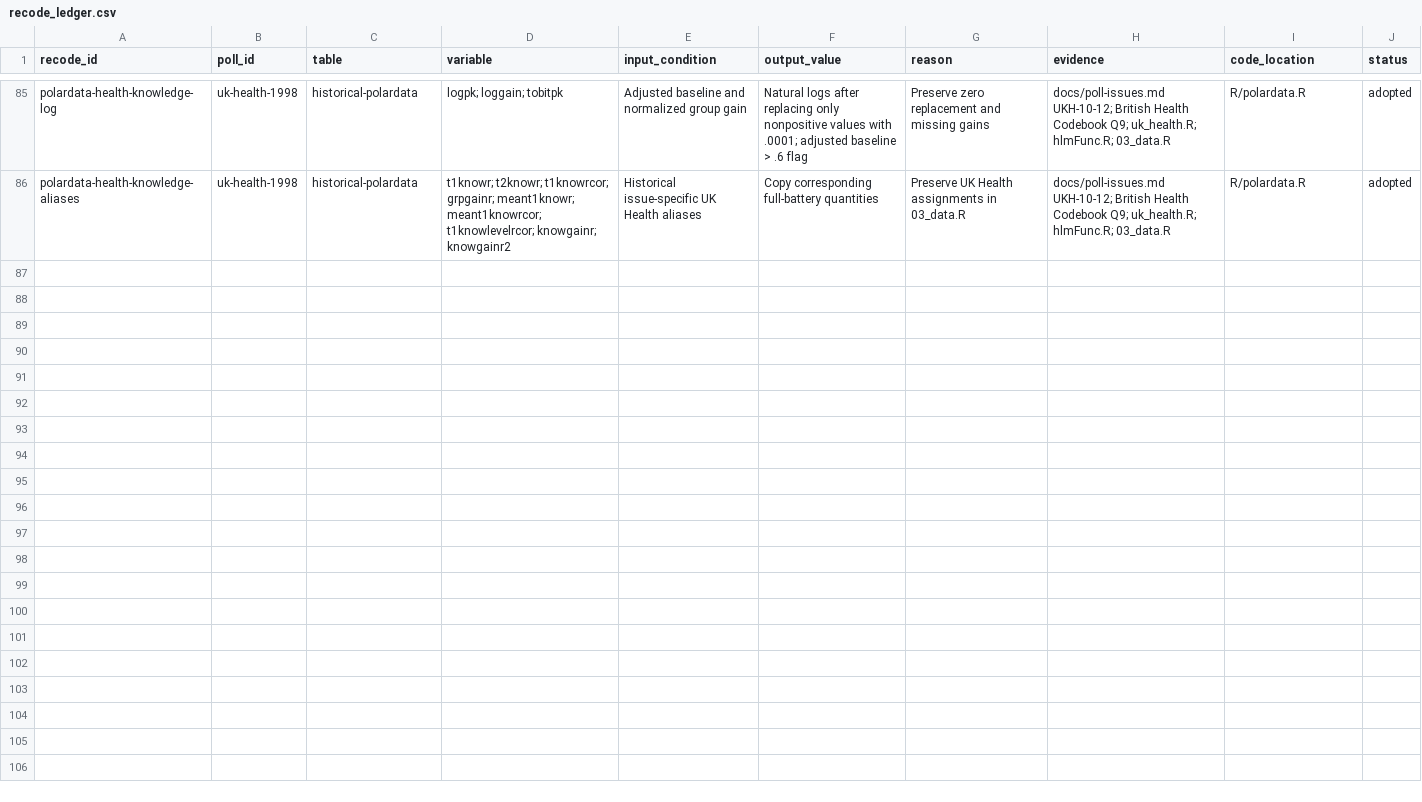
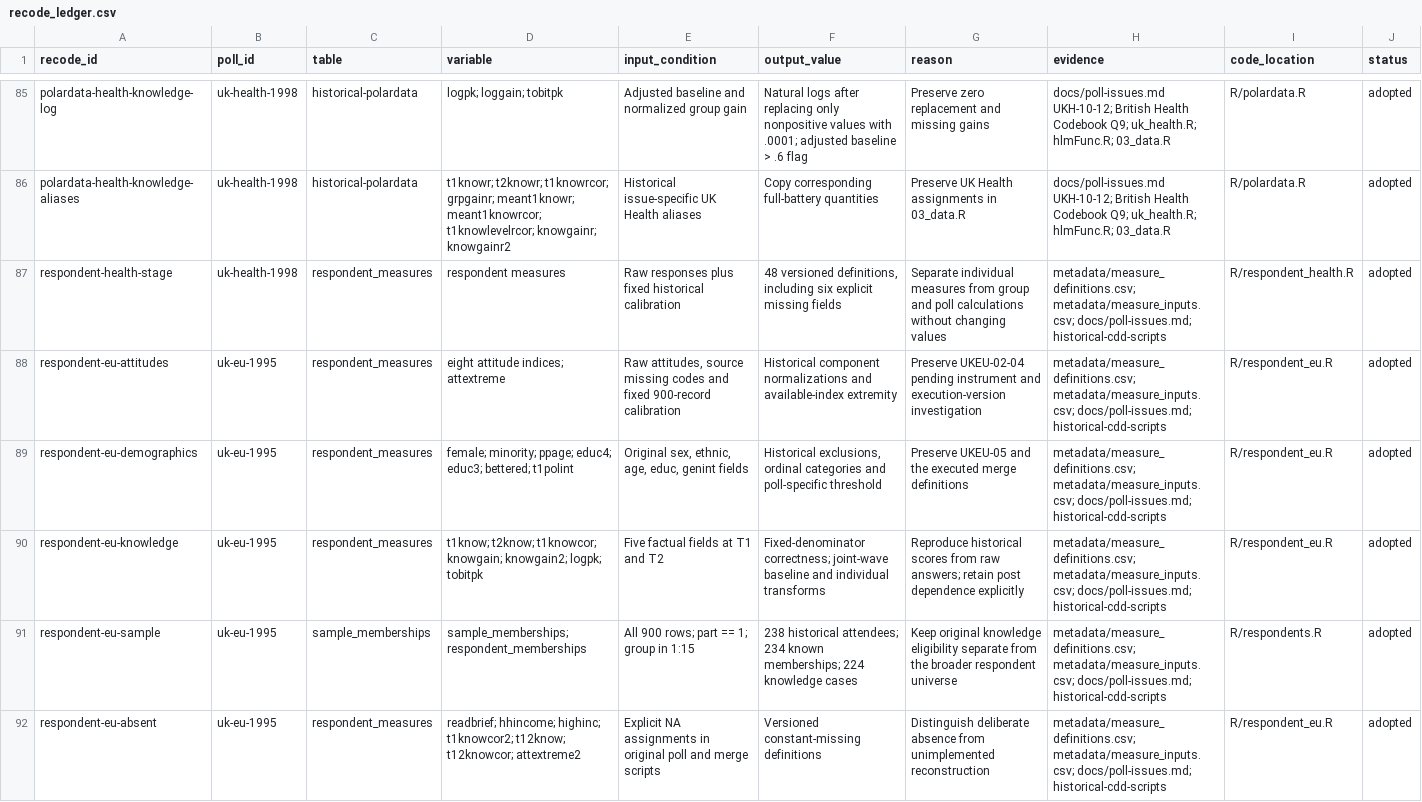
Before and after one commit to soodoku/dp-data, a CSV file: metadata/recode_ledger.csv, drawn as a sheet; only a part is shown, gaps mark what is left out; the diff names each change by its address in the sheet, - before the commit and + after, or states it on an @@ line.

Commit message:
Separate respondent reconstruction from poll aggregates
Retain all reviewed source rows for the historical poll scope in typed tables with explicit sample membership, raw response status, versioned measures, and coverage gaps. Reconstruct UK Health and UK EU respondent fields with historical parity checks; preserve earlier outputs and record instrument questions in the poll issue register.

```diff
--- a/metadata/recode_ledger.csv
+++ b/metadata/recode_ledger.csv
+row 87: respondent-health-stage | uk-health-1998 | respondent_measures | respondent measures | Raw responses plus fixed historical calibration | 48 versioned definitions, including six explicit missing fields | Separate individual measures from group and poll calculations without changing values | metadata/measure_definitions.csv; metadata/measure_inputs.csv; docs/poll-issues.md; historical-cdd-scripts | R/respondent_health.R | adopted
+row 88: respondent-eu-attitudes | uk-eu-1995 | respondent_measures | eight attitude indices; attextreme | Raw attitudes, source missing codes and fixed 900-record calibration | Historical component normalizations and available-index extremity | Preserve UKEU-02-04 pending instrument and execution-version investigation | metadata/measure_definitions.csv; metadata/measure_inputs.csv; docs/poll-issues.md; historical-cdd-scripts | R/respondent_eu.R | adopted
+row 89: respondent-eu-demographics | uk-eu-1995 | respondent_measures | female; minority; ppage; educ4; educ3; bettered; t1polint | Original sex, ethnic, age, educ, genint fields | Historical exclusions, ordinal categories and poll-specific threshold | Preserve UKEU-05 and the executed merge definitions | metadata/measure_definitions.csv; metadata/measure_inputs.csv; docs/poll-issues.md; historical-cdd-scripts | R/respondent_eu.R | adopted
+row 90: respondent-eu-knowledge | uk-eu-1995 | respondent_measures | t1know; t2know; t1knowcor; knowgain; knowgain2; logpk; tobitpk | Five factual fields at T1 and T2 | Fixed-denominator correctness; joint-wave baseline and individual transforms | Reproduce historical scores from raw answers; retain post dependence explicitly | metadata/measure_definitions.csv; metadata/measure_inputs.csv; docs/poll-issues.md; historical-cdd-scripts | R/respondent_eu.R | adopted
+row 91: respondent-eu-sample | uk-eu-1995 | sample_memberships | sample_memberships; respondent_memberships | All 900 rows; part == 1; group in 1:15 | 238 historical attendees; 234 known memberships; 224 knowledge cases | Keep original knowledge eligibility separate from the broader respondent universe | metadata/measure_definitions.csv; metadata/measure_inputs.csv; docs/poll-issues.md; historical-cdd-scripts | R/respondents.R | adopted
+row 92: respondent-eu-absent | uk-eu-1995 | respondent_measures | readbrief; hhincome; highinc; t1knowcor2; t12know; t12knowcor; attextreme2 | Explicit NA assignments in original poll and merge scripts | Versioned constant-missing definitions | Distinguish deliberate absence from unimplemented reconstruction | metadata/measure_definitions.csv; metadata/measure_inputs.csv; docs/poll-issues.md; historical-cdd-scripts | R/respondent_eu.R | adopted
```
Also changed, not shown: metadata/canonical_columns.csv, metadata/canonical_tables.csv, 31 other files.
